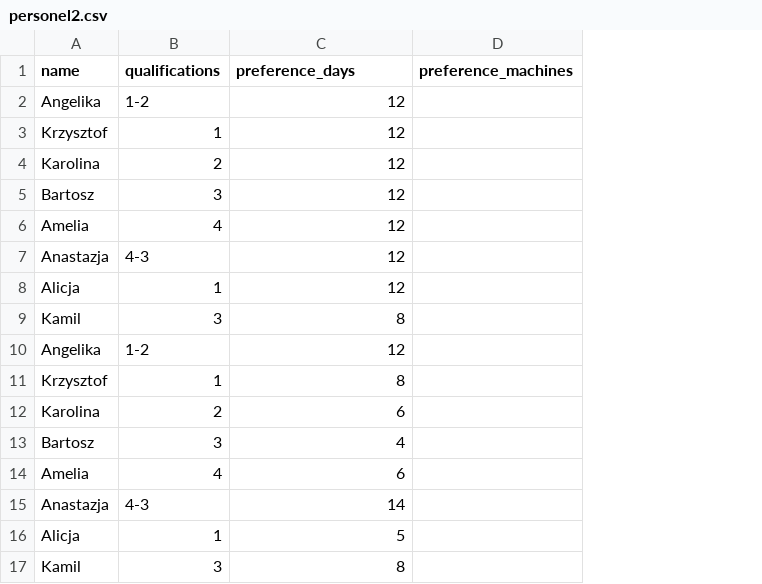
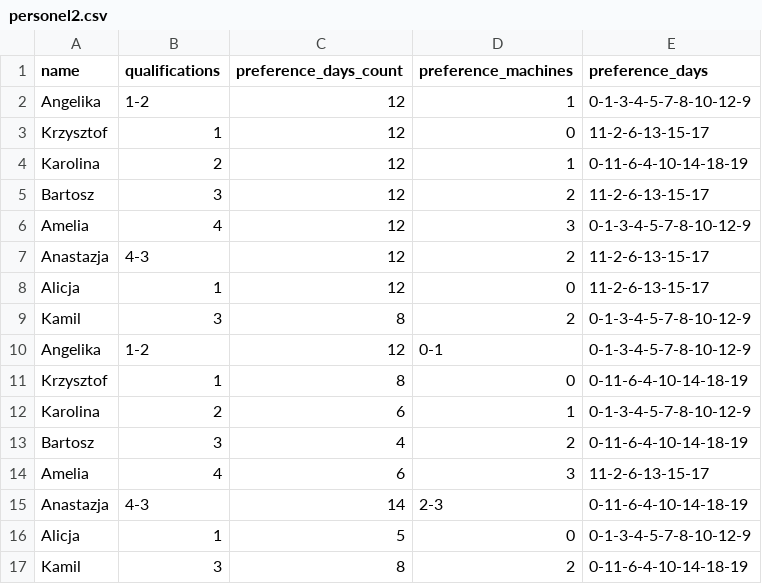
Before and after one commit to TomaszSteblik/job-scheduling-ga, a CSV file: ConsoleRunner/Data/personel2.csv, drawn as a sheet; the diff names each change by its address in the sheet, - before the commit and + after, or states it on an @@ line.

```diff
--- a/ConsoleRunner/Data/personel2.csv
+++ b/ConsoleRunner/Data/personel2.csv
+column E (preference_days), rows 2-17: 0-1-3-4-5-7-8-10-12-9 | 11-2-6-13-15-17 | 0-11-6-4-10-14-18-19 | 11-2-6-13-15-17 | 0-1-3-4-5-7-8-10-12-9 | 11-2-6-13-15-17 | 11-2-6-13-15-17 | 0-1-3-4-5-7-8-10-12-9 | 0-1-3-4-5-7-8-10-12-9 | 0-11-6-4-10-14-18-19 | 0-1-3-4-5-7-8-10-12-9 | 0-11-6-4-10-14-18-19 | 11-2-6-13-15-17 | 0-11-6-4-10-14-18-19 | 0-1-3-4-5-7-8-10-12-9 | 0-11-6-4-10-14-18-19
-C1: preference_days
+C1: preference_days_count
-D2 (preference_machines): (empty)
+D2 (preference_machines): 1
-D3 (preference_machines): (empty)
+D3 (preference_machines): 0
-D4 (preference_machines): (empty)
+D4 (preference_machines): 1
-D5 (preference_machines): (empty)
+D5 (preference_machines): 2
-D6 (preference_machines): (empty)
+D6 (preference_machines): 3
-D7 (preference_machines): (empty)
+D7 (preference_machines): 2
-D8 (preference_machines): (empty)
+D8 (preference_machines): 0
-D9 (preference_machines): (empty)
+D9 (preference_machines): 2
-D10 (preference_machines): (empty)
+D10 (preference_machines): 0-1
-D11 (preference_machines): (empty)
+D11 (preference_machines): 0
-D12 (preference_machines): (empty)
+D12 (preference_machines): 1
-D13 (preference_machines): (empty)
+D13 (preference_machines): 2
-D14 (preference_machines): (empty)
+D14 (preference_machines): 3
-D15 (preference_machines): (empty)
+D15 (preference_machines): 2-3
-D16 (preference_machines): (empty)
+D16 (preference_machines): 0
-D17 (preference_machines): (empty)
+D17 (preference_machines): 2
```
Also changed, not shown: 16 other files.
